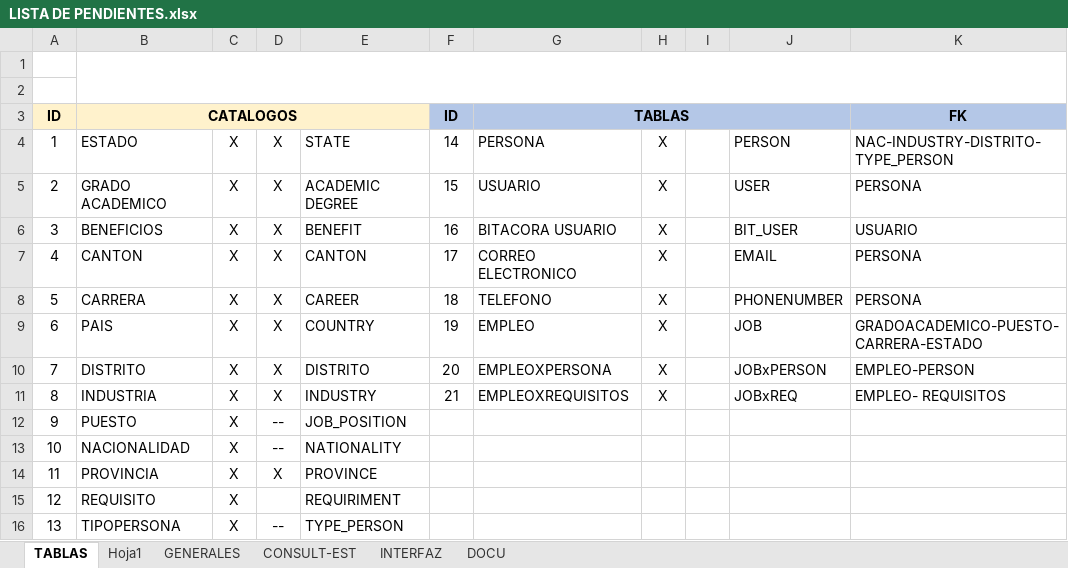
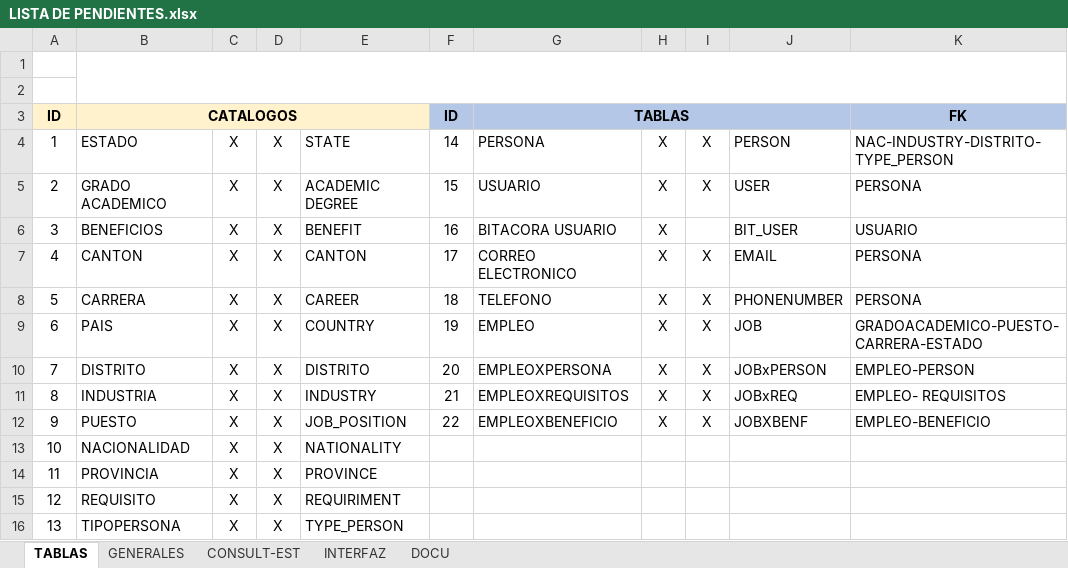
Before and after one commit to Maribmdj/ProyII---chaoDesempleo, an Excel workbook: LISTA DE PENDIENTES.xlsx, sheet TABLAS, drawn as a sheet; values as stored, in another font and other column widths than the file's, no borders; the diff names each change by its address in the sheet, - before the commit and + after, or states it on an @@ line.

Commit message:
Actualizados pendientes

```diff
--- a/LISTA DE PENDIENTES.xlsx (sheet TABLAS)
+++ b/LISTA DE PENDIENTES.xlsx (sheet TABLAS)
-sheet tab: Hoja1
-I4:I5: (empty)
+I4:I5: X
-I7:I12: (empty)
+I7:I12: X
-D12:D13: --
+D12:D13: X
-F12: (empty)
+F12: 22
-G12: (empty)
+G12: EMPLEOXBENEFICIO
-H12: (empty)
+H12: X
-J12: (empty)
+J12: JOBXBENF
-K12: (empty)
+K12: EMPLEO-BENEFICIO
-D15: (empty)
+D15: X
-D16: --
+D16: X
```
Also changed, not shown: sheet GENERALES.
